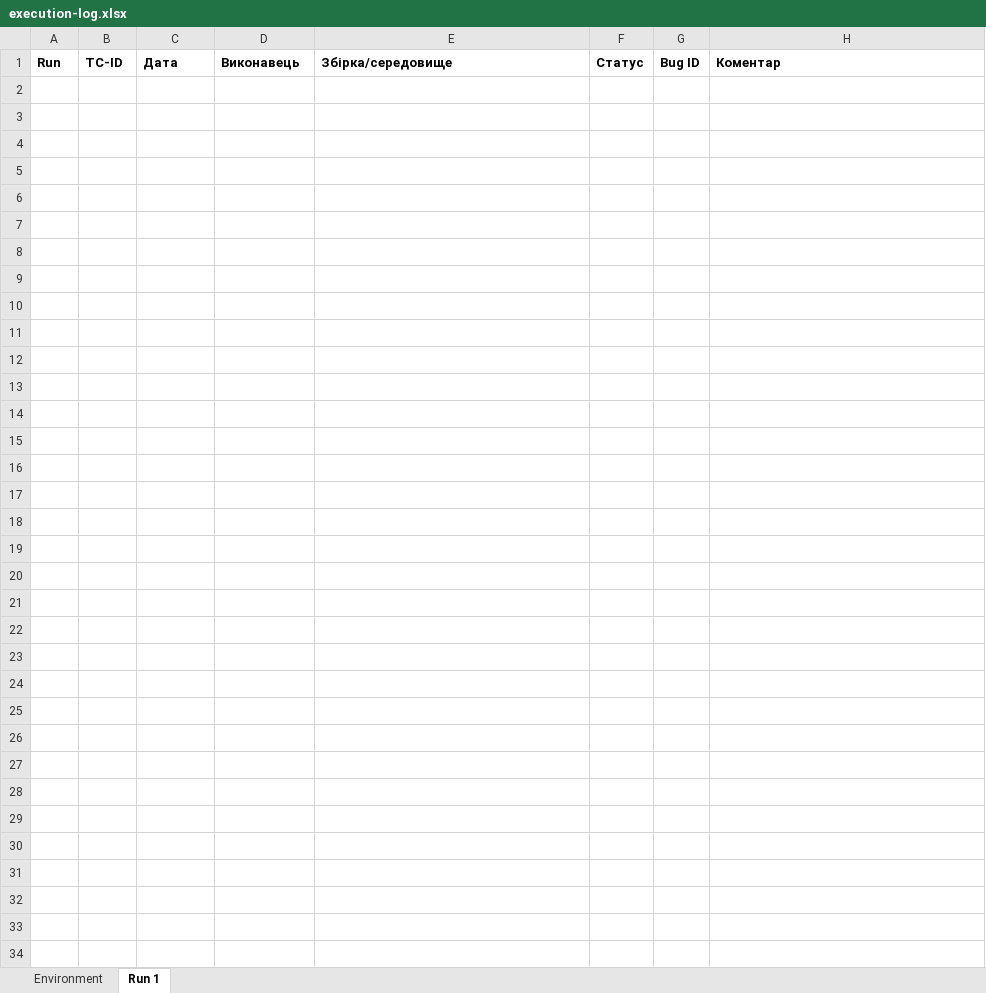
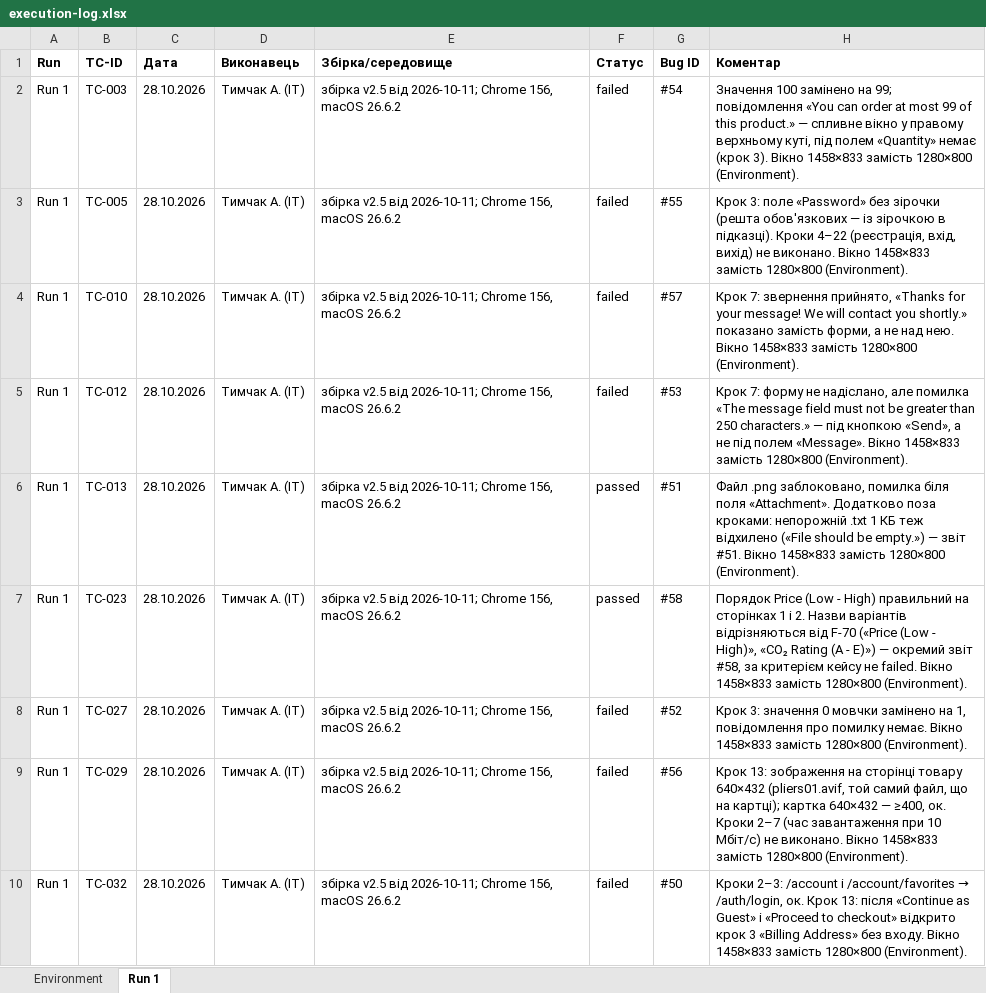
Before and after one commit to oleksandragorbonos-maker/tzap, an Excel workbook: docs/sprint3/execution-log.xlsx, sheet Run 1, drawn as a sheet; values as stored, in another font and other column widths than the file's, no borders; the diff names each change by its address in the sheet, - before the commit and + after, or states it on an @@ line.

Commit message:
SCRUM-114: Run 1 — 9 кейсів, виконаних 28.10.2026 (TC-003, 005, 010, 012, 013, 023, 027, 029, 032): 7 failed, 2 passed, звіти #50–#58

```diff
--- a/docs/sprint3/execution-log.xlsx (sheet Run 1)
+++ b/docs/sprint3/execution-log.xlsx (sheet Run 1)
+row 2: Run 1 | TC-003 | 28.10.2026 | Тимчак А. (ІТ) | збірка v2.5 від 2026-10-11; Chrome 156, macOS 26.6.2 | failed | #54 | Значення 100 замінено на 99; повідомлення «You can order at most 99 of this product.» — спливне вікно у правому верхньому куті, під полем «Quantity» немає (крок 3). Вікно 1458×833 замість 1280×800 (Environment).
+row 3: Run 1 | TC-005 | 28.10.2026 | Тимчак А. (ІТ) | збірка v2.5 від 2026-10-11; Chrome 156, macOS 26.6.2 | failed | #55 | Крок 3: поле «Password» без зірочки (решта обов'язкових — із зірочкою в підказці). Кроки 4–22 (реєстрація, вхід, вихід) не виконано. Вікно 1458×833 замість 1280×800 (Environment).
+row 4: Run 1 | TC-010 | 28.10.2026 | Тимчак А. (ІТ) | збірка v2.5 від 2026-10-11; Chrome 156, macOS 26.6.2 | failed | #57 | Крок 7: звернення прийнято, «Thanks for your message! We will contact you shortly.» показано замість форми, а не над нею. Вікно 1458×833 замість 1280×800 (Environment).
+row 5: Run 1 | TC-012 | 28.10.2026 | Тимчак А. (ІТ) | збірка v2.5 від 2026-10-11; Chrome 156, macOS 26.6.2 | failed | #53 | Крок 7: форму не надіслано, але помилка «The message field must not be greater than 250 characters.» — під кнопкою «Send», а не під полем «Message». Вікно 1458×833 замість 1280×800 (Environment).
+row 6: Run 1 | TC-013 | 28.10.2026 | Тимчак А. (ІТ) | збірка v2.5 від 2026-10-11; Chrome 156, macOS 26.6.2 | passed | #51 | Файл .png заблоковано, помилка біля поля «Attachment». Додатково поза кроками: непорожній .txt 1 КБ теж відхилено («File should be empty.») — звіт #51. Вікно 1458×833 замість 1280×800 (Environment).
+row 7: Run 1 | TC-023 | 28.10.2026 | Тимчак А. (ІТ) | збірка v2.5 від 2026-10-11; Chrome 156, macOS 26.6.2 | passed | #58 | Порядок Price (Low - High) правильний на сторінках 1 і 2. Назви варіантів відрізняються від F-70 («Price (Low - High)», «CO₂ Rating (A - E)») — окремий звіт #58, за критерієм кейсу не failed. Вікно 1458×833 замість 1280×800 (Environment).
+row 8: Run 1 | TC-027 | 28.10.2026 | Тимчак А. (ІТ) | збірка v2.5 від 2026-10-11; Chrome 156, macOS 26.6.2 | failed | #52 | Крок 3: значення 0 мовчки замінено на 1, повідомлення про помилку немає. Вікно 1458×833 замість 1280×800 (Environment).
+row 9: Run 1 | TC-029 | 28.10.2026 | Тимчак А. (ІТ) | збірка v2.5 від 2026-10-11; Chrome 156, macOS 26.6.2 | failed | #56 | Крок 13: зображення на сторінці товару 640×432 (pliers01.avif, той самий файл, що на картці); картка 640×432 — ≥400, ок. Кроки 2–7 (час завантаження при 10 Мбіт/с) не виконано. Вікно 1458×833 замість 1280×800 (Environment).
+row 10: Run 1 | TC-032 | 28.10.2026 | Тимчак А. (ІТ) | збірка v2.5 від 2026-10-11; Chrome 156, macOS 26.6.2 | failed | #50 | Кроки 2–3: /account і /account/favorites → /auth/login, ок. Крок 13: після «Continue as Guest» і «Proceed to checkout» відкрито крок 3 «Billing Address» без входу. Вікно 1458×833 замість 1280×800 (Environment).
```
